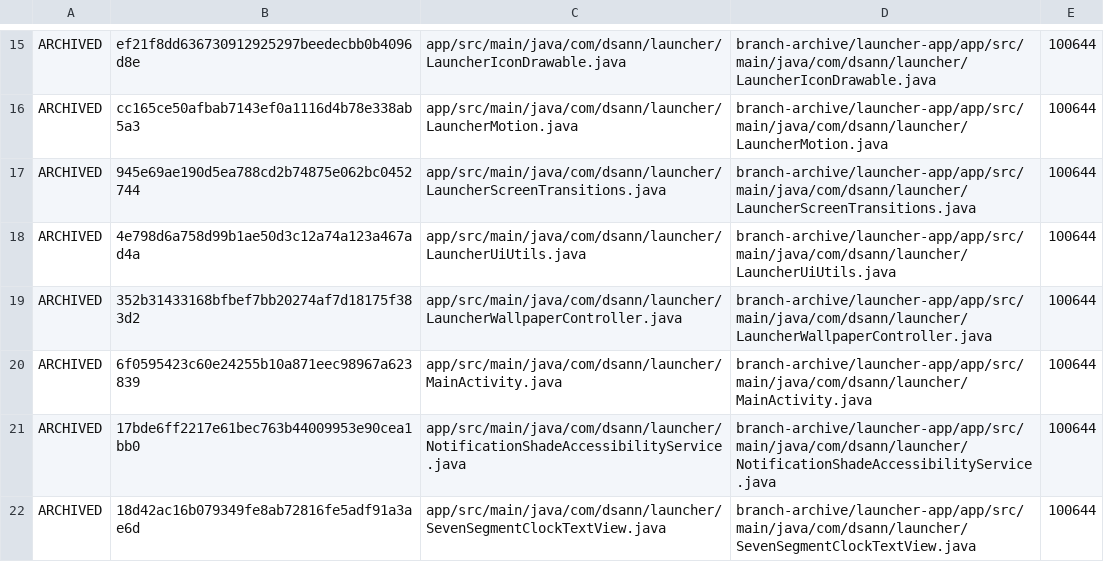
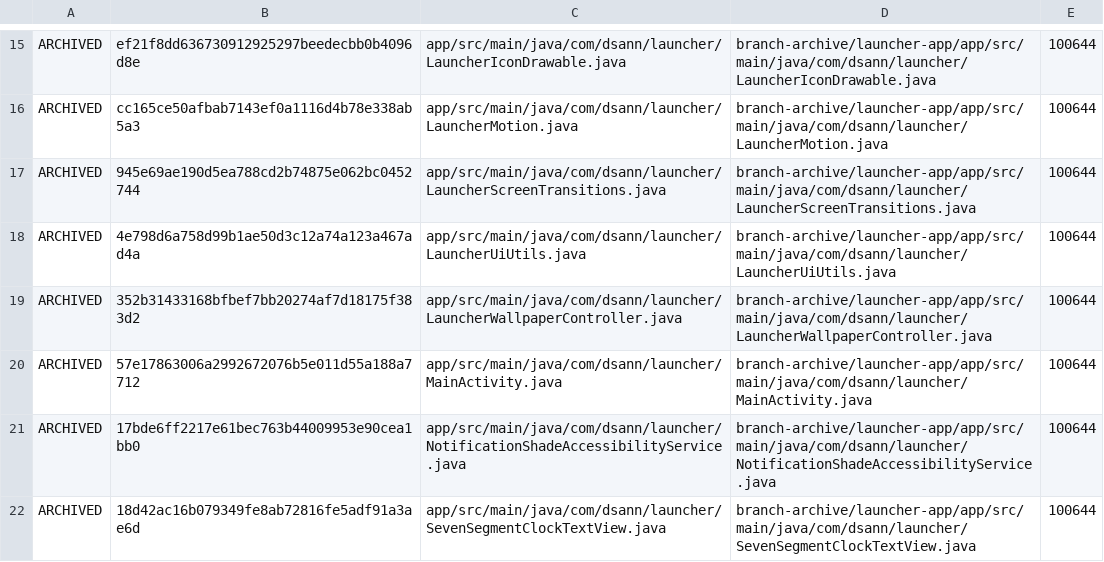
Before and after one commit to DS-ann/D.S-Apps, a TSV file: branch-archive/launcher-app/ARCHIVE-MANIFEST.tsv, drawn as a sheet; only a part is shown, gaps mark what is left out.

```diff
--- a/branch-archive/launcher-app/ARCHIVE-MANIFEST.tsv
+++ b/branch-archive/launcher-app/ARCHIVE-MANIFEST.tsv
@@ -19,3 +19,3 @@ ARCHIVED	4e798d6a758d99b1ae50d3c12a74a123a467ad4a	app/src/main/java/com/dsann/la
 ARCHIVED	352b31433168bfbef7bb20274af7d18175f383d2	app/src/main/java/com/dsann/launcher/LauncherWallpaperController.java	branch-archive/launcher-app/app/src/main/java/com/dsann/launcher/LauncherWallpaperController.java	100644
-ARCHIVED	6f0595423c60e24255b10a871eec98967a623839	app/src/main/java/com/dsann/launcher/MainActivity.java	branch-archive/launcher-app/app/src/main/java/com/dsann/launcher/MainActivity.java	100644
+ARCHIVED	57e17863006a2992672076b5e011d55a188a7712	app/src/main/java/com/dsann/launcher/MainActivity.java	branch-archive/launcher-app/app/src/main/java/com/dsann/launcher/MainActivity.java	100644
 ARCHIVED	17bde6ff2217e61bec763b44009953e90cea1bb0	app/src/main/java/com/dsann/launcher/NotificationShadeAccessibilityService.java	branch-archive/launcher-app/app/src/main/java/com/dsann/launcher/NotificationShadeAccessibilityService.java	100644
```
Also changed, not shown: 1 other file.
